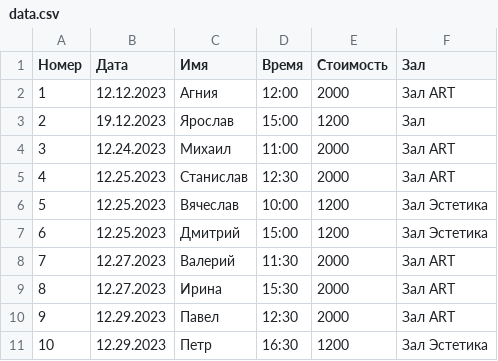
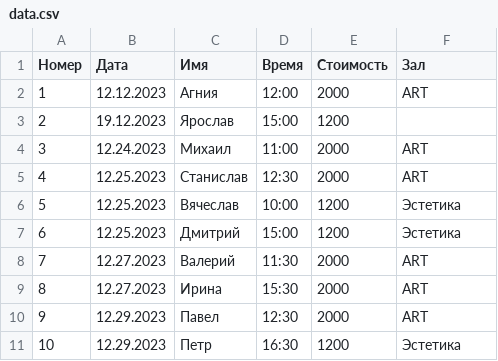
Before and after one commit to jus71fy/bot.tg, a CSV file: data.csv, drawn as a sheet.

```diff
--- a/data.csv
+++ b/data.csv
@@ -1,11 +1,11 @@
 Номер,Дата,Имя,Время,Стоимость,Зал
-1,12.12.2023,Агния,12:00,2000, Зал ART
-2,19.12.2023,Ярослав,15:00,1200,Зал
-3,12.24.2023,Михаил,11:00,2000, Зал ART
-4,12.25.2023,Станислав,12:30,2000, Зал ART
-5,12.25.2023,Вячеслав,10:00,1200, Зал Эстетика
-6,12.25.2023,Дмитрий,15:00,1200, Зал Эстетика
-7,12.27.2023,Валерий,11:30,2000, Зал ART
-8,12.27.2023,Ирина,15:30,2000, Зал ART
-9,12.29.2023,Павел,12:30,2000, Зал ART
-10,12.29.2023,Петр,16:30,1200,Зал Эстетика
+1,12.12.2023,Агния,12:00,2000, ART
+2,19.12.2023,Ярослав,15:00,1200,
+3,12.24.2023,Михаил,11:00,2000, ART
+4,12.25.2023,Станислав,12:30,2000,ART
+5,12.25.2023,Вячеслав,10:00,1200, Эстетика
+6,12.25.2023,Дмитрий,15:00,1200, Эстетика
+7,12.27.2023,Валерий,11:30,2000,ART
+8,12.27.2023,Ирина,15:30,2000, ART
+9,12.29.2023,Павел,12:30,2000, ART
+10,12.29.2023,Петр,16:30,1200,Эстетика
```
Also changed, not shown: 1 other file.
